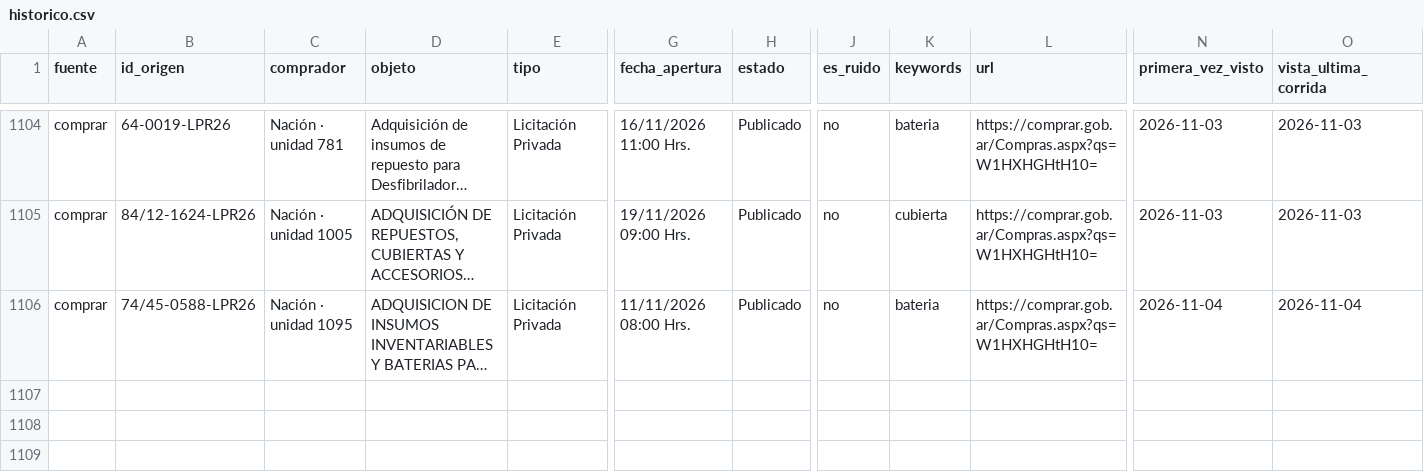
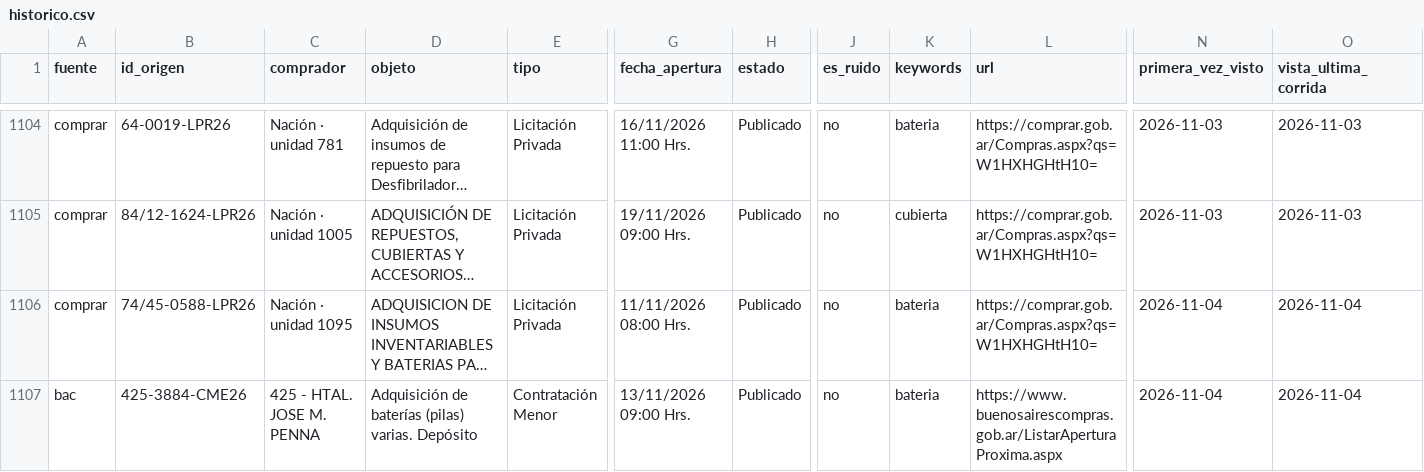
Before and after one commit to Santino530/radar-licitaciones, a CSV file: data/historico.csv, drawn as a sheet; only a part is shown, gaps mark what is left out; long unchanged cells end in …; rows hold the shown columns only; the diff names each change by its address in the sheet, - before the commit and + after, or states it on an @@ line.

Commit message:
Radar: corrida 2026-11-04 19:37 UTC

```diff
--- a/data/historico.csv
+++ b/data/historico.csv
+row 1107: bac | 425-3884-CME26 | 425 - HTAL. JOSE M. PENNA | Adquisición de baterías (pilas) varias. Depósito | Contratación Menor | 13/11/2026 09:00 Hrs. | Publicado | no | bateria | https://www.buenosairescompras.gob.ar/ListarAperturaProxima.aspx | 2026-11-04 | 2026-11-04
```
Also changed, not shown: data/radar_sin_verificar.csv, 2 other files.
